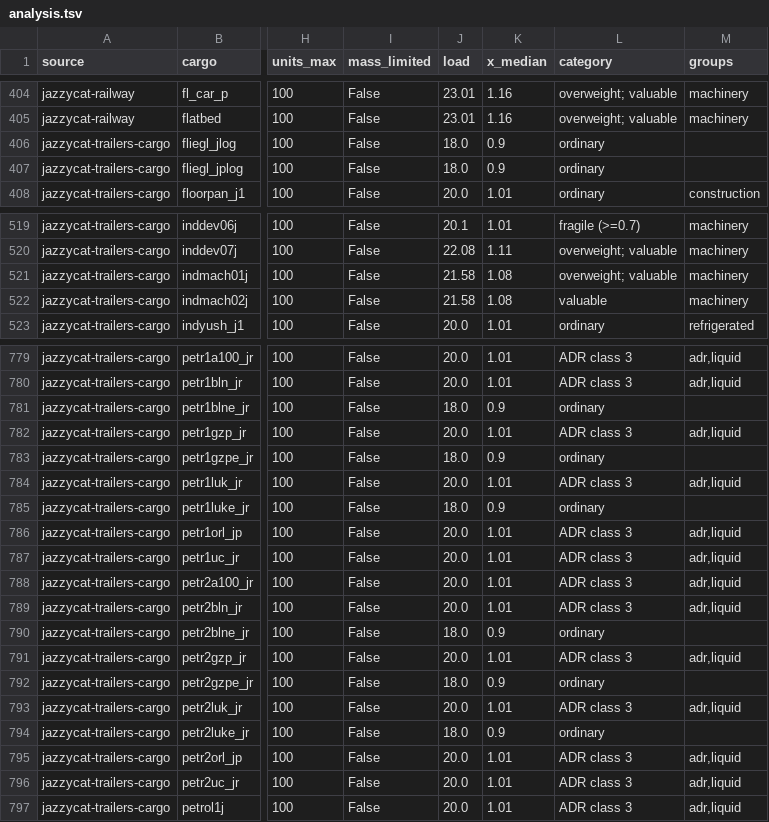
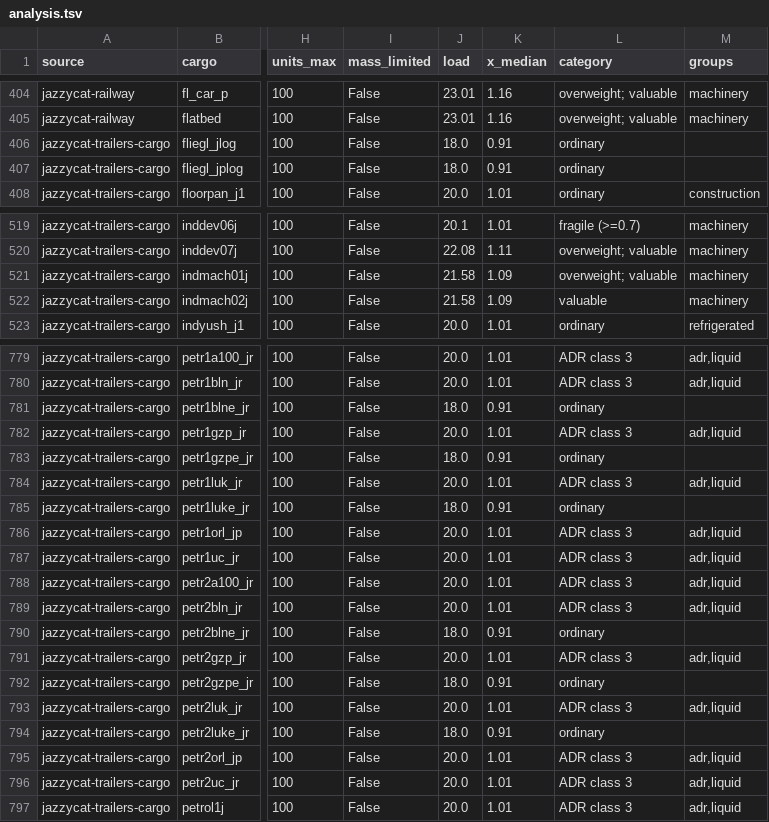
Before and after one commit to DevilDogTG/ETS2.Mods.MegaPacks.TrailersAndCargoPack, a TSV file: cargo/analysis.tsv, drawn as a sheet; only a part is shown, gaps mark what is left out; the diff covers the shown part only; the diff names each change by its address in the sheet, - before the commit and + after, or states it on an @@ line.

```diff
--- a/cargo/analysis.tsv
+++ b/cargo/analysis.tsv
-K406:K407 (x_median): 0.9
+K406:K407 (x_median): 0.91
-K521:K522 (x_median): 1.08
+K521:K522 (x_median): 1.09
-K781 (x_median): 0.9
+K781 (x_median): 0.91
-K783 (x_median): 0.9
+K783 (x_median): 0.91
-K785 (x_median): 0.9
+K785 (x_median): 0.91
-K790 (x_median): 0.9
+K790 (x_median): 0.91
-K792 (x_median): 0.9
+K792 (x_median): 0.91
-K794 (x_median): 0.9
+K794 (x_median): 0.91
```
Also changed, not shown: 33 edited cells elsewhere in this file, 9 other files.
